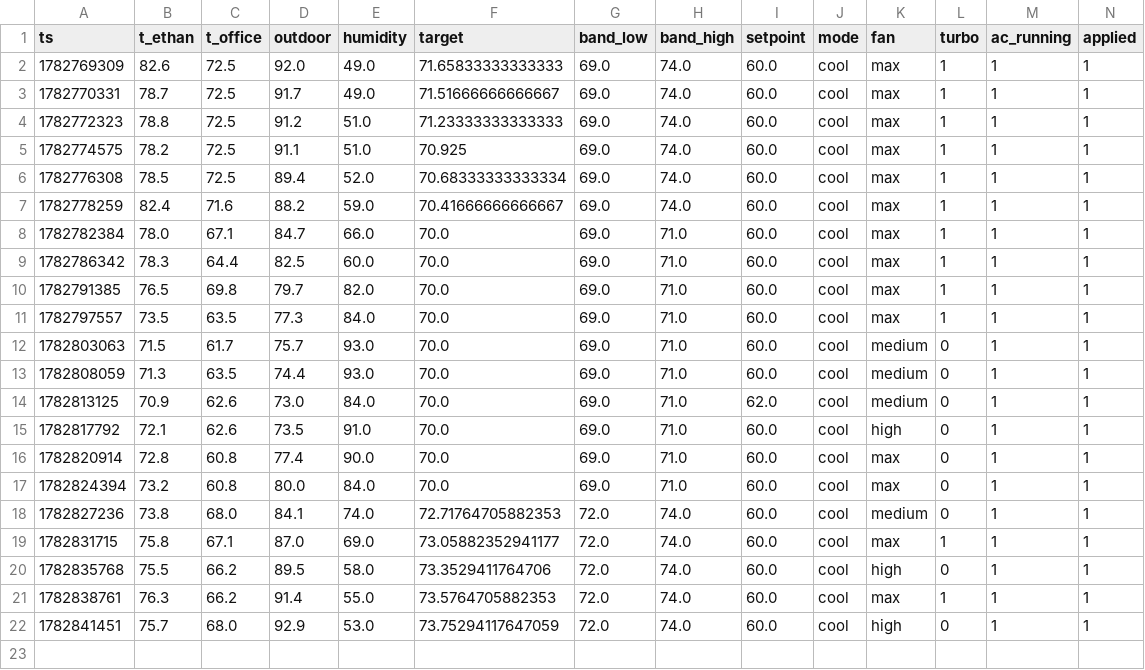
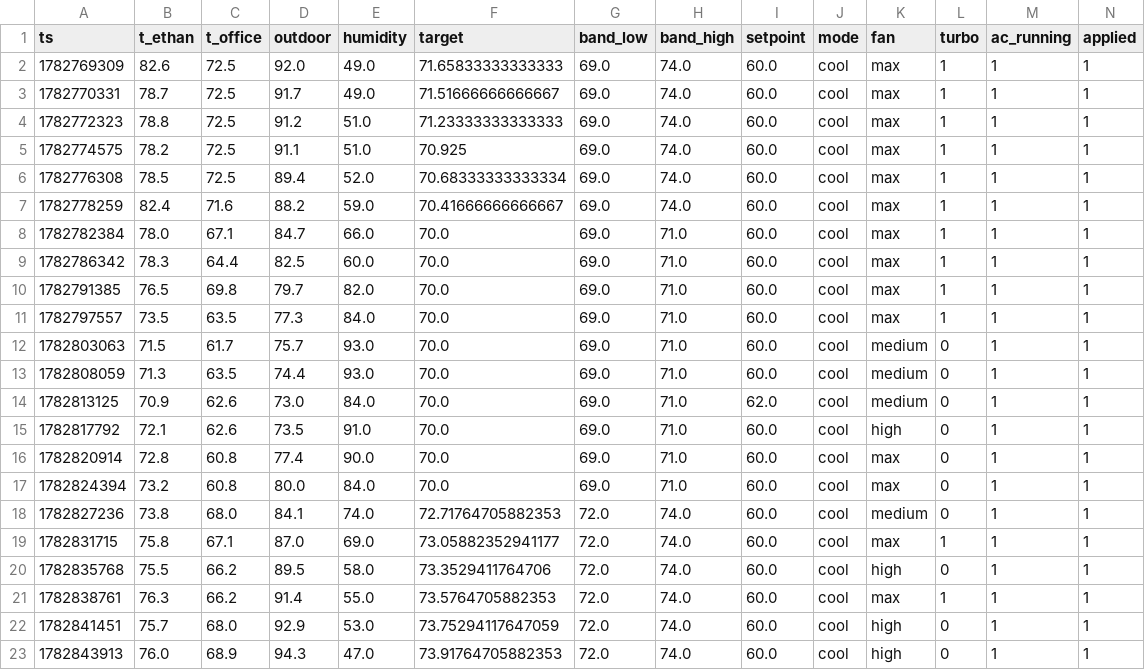
Before and after one commit to ethan-haas/home-air, a CSV file: state/history.csv, drawn as a sheet; only a part is shown; rows hold the shown columns only; the diff names each change by its address in the sheet, - before the commit and + after, or states it on an @@ line.

```diff
--- a/state/history.csv
+++ b/state/history.csv
+row 23: 1782843913 | 76.0 | 68.9 | 94.3 | 47.0 | 73.91764705882353 | 72.0 | 74.0 | 60.0 | cool | high | 0 | 1 | 1
```
Also changed, not shown: docs/history.csv, 3 other files.
